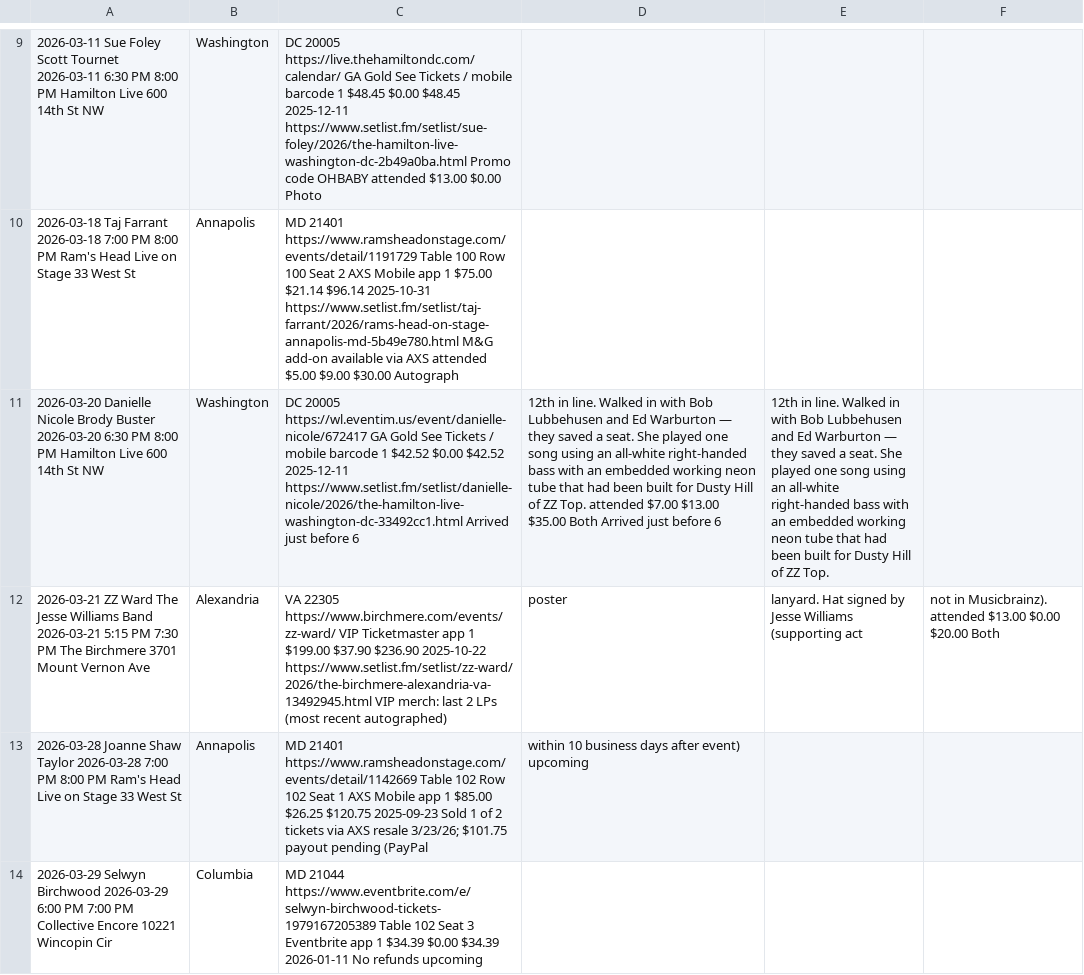
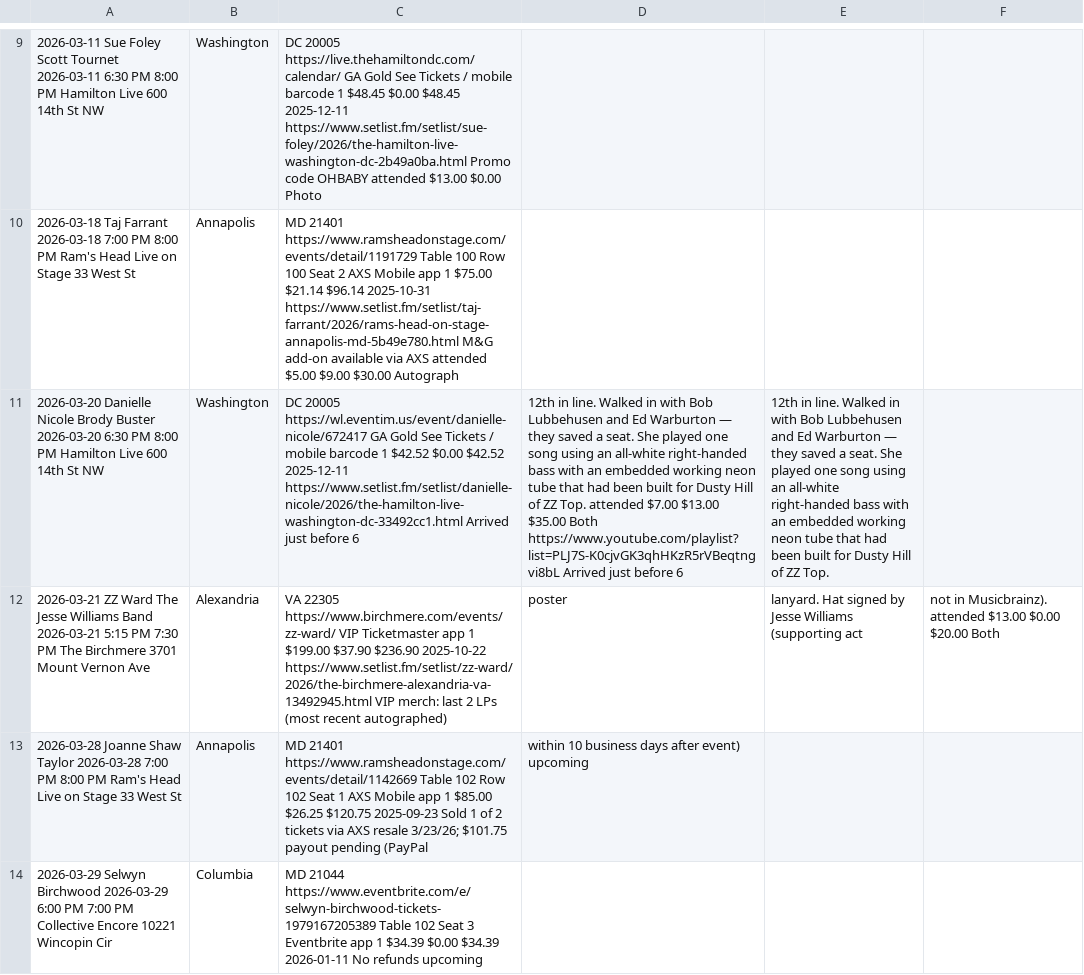
Before and after one commit to dan2bit/songs-for-my-funeral, a TSV file: live-shows/live_shows_2026.tsv, drawn as a sheet; only a part is shown, gaps mark what is left out; the diff names each change by its address in the sheet, - before the commit and + after, or states it on an @@ line.

```diff
--- a/live-shows/live_shows_2026.tsv
+++ b/live-shows/live_shows_2026.tsv
-D11: …$35.00 Both Arrived just…
+D11: …$35.00 Both https://www.youtube.com/playlist?list=PLJ7S-K0cjvGK3qhHKzR5rVBeqtngvi8bL Arrived just…
```
Also changed, not shown: live-shows/live_shows_history.tsv, live-shows/shows_2026_youtube_correlation.tsv, 3 other files.
